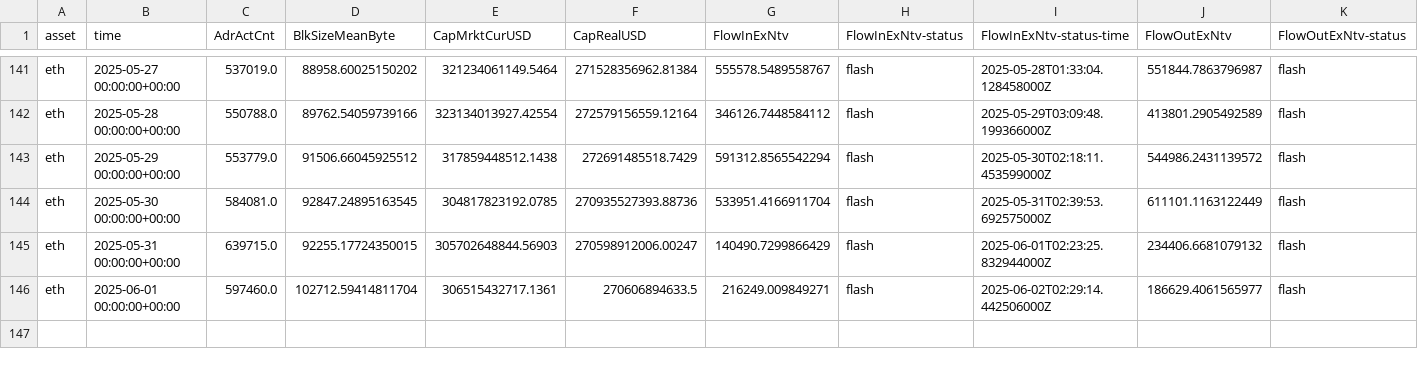
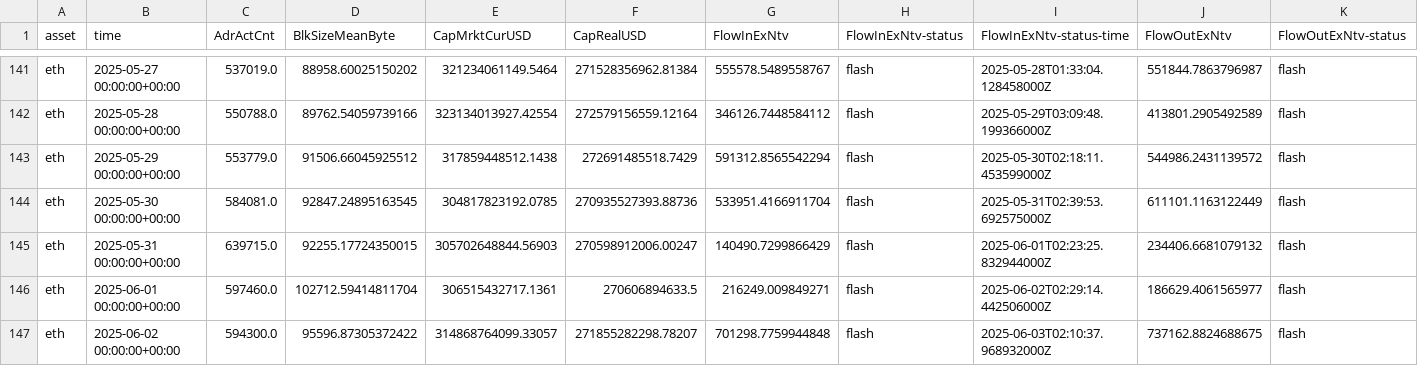
Before and after one commit to alex-lebedev/crypto-on-chain, a CSV file: eth_onchain_daily.csv, drawn as a sheet; only a part is shown, gaps mark what is left out; rows hold the shown columns only; the diff names each change by its address in the sheet, - before the commit and + after, or states it on an @@ line.

```diff
--- a/eth_onchain_daily.csv
+++ b/eth_onchain_daily.csv
+row 147: eth | 2025-06-02 00:00:00+00:00 | 594300.0 | 95596.87305372422 | 314868764099.33057 | 271855282298.78207 | 701298.7759944848 | flash | 2025-06-03T02:10:37.968932000Z | 737162.8824688675 | flash
```
Also changed, not shown: btc_onchain_daily.csv, 6 other files.
